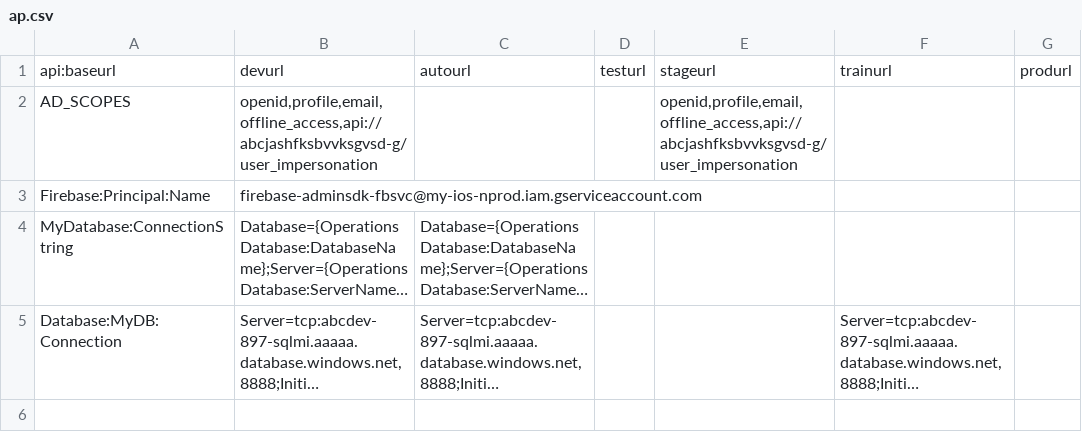
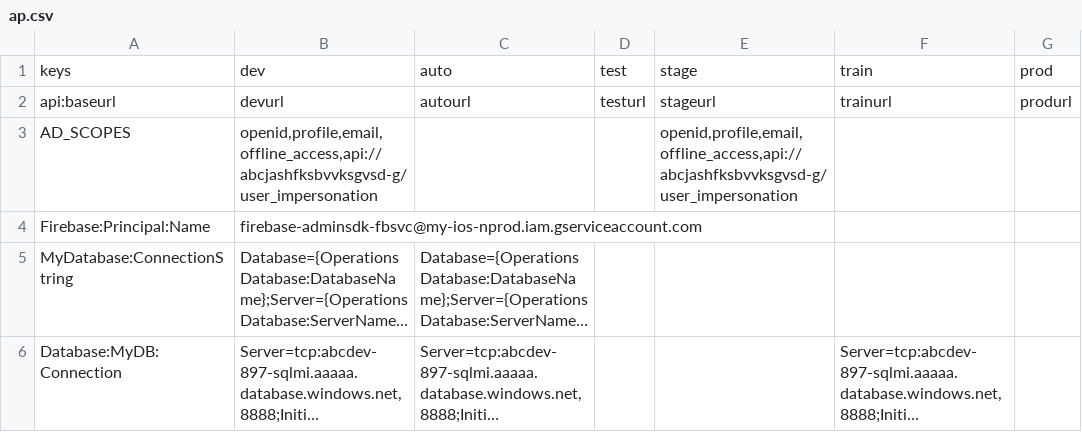
Before and after one commit to hariramprasanth/appcs-format-config-as-code, a CSV file: approach-1/ap.csv, drawn as a sheet; long unchanged cells end in …; the diff names each change by its address in the sheet, - before the commit and + after, or states it on an @@ line.

```diff
--- a/approach-1/ap.csv
+++ b/approach-1/ap.csv
+row 1: keys | dev | auto | test | stage | train | prod
```
Also changed, not shown: 5 other files.
